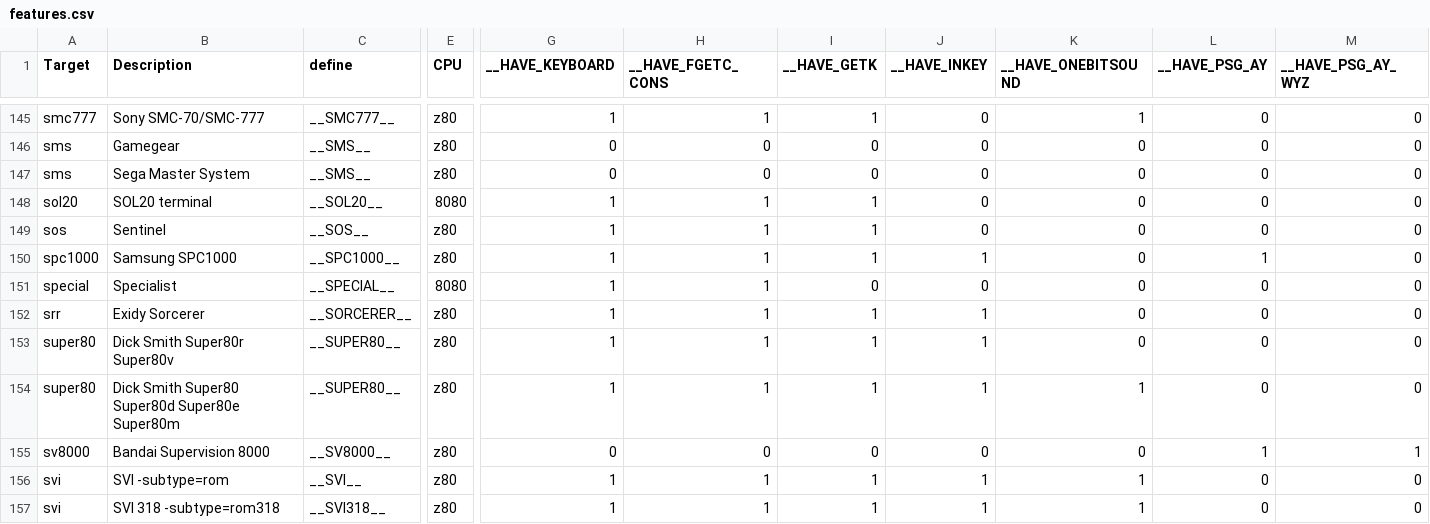
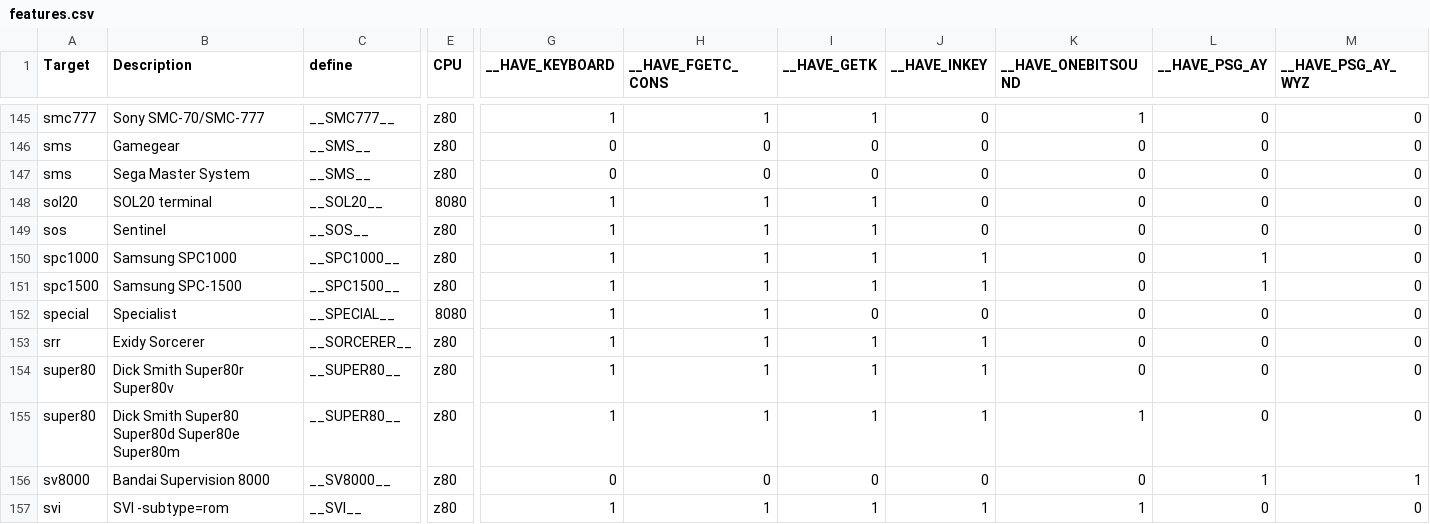
Before and after one commit to z88dk/z88dk, a CSV file: doc/features/features.csv, drawn as a sheet; only a part is shown, gaps mark what is left out; the shorter side is filled out with more unchanged rows; rows hold the shown columns only; the diff names each change by its address in the sheet, - before the commit and + after, or states it on an @@ line.

```diff
--- a/doc/features/features.csv
+++ b/doc/features/features.csv
+row 151: spc1500 | Samsung SPC-1500 | __SPC1500__ | z80 | 1 | 1 | 1 | 1 | 0 | 1 | 0
```
Also changed, not shown: 53 other files.
